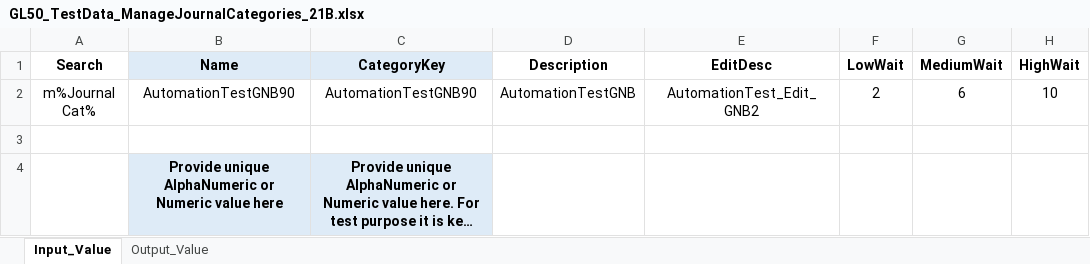
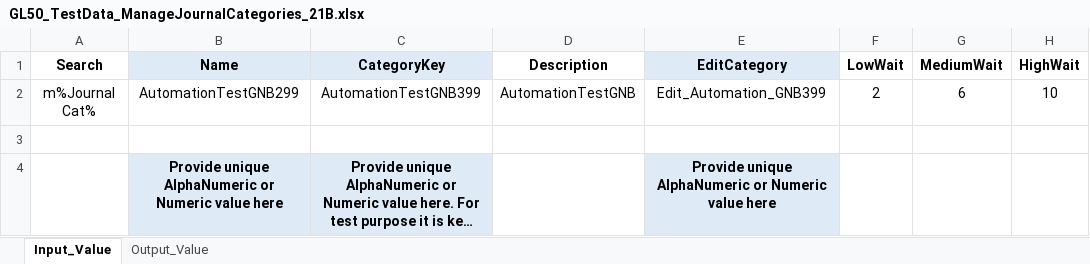
Before and after one commit to rt8228/Gnb_Fusion, an Excel workbook: GL50_TestData_ManageJournalCategories_21B.xlsx, sheet Input_Value, drawn as a sheet; only a part is shown; long unchanged cells end in …; values as stored, in another font and other column widths than the file's, no borders; the diff names each change by its address in the sheet, - before the commit and + after, or states it on an @@ line.

```diff
--- a/GL50_TestData_ManageJournalCategories_21B.xlsx (sheet Input_Value)
+++ b/GL50_TestData_ManageJournalCategories_21B.xlsx (sheet Input_Value)
-E1: EditDesc
+E1: EditCategory
-E1 fill: none
+E1 fill: #DEEBF7
-B2 (Name): AutomationTestGNB90
+B2 (Name): AutomationTestGNB299
-C2 (CategoryKey): AutomationTestGNB90
+C2 (CategoryKey): AutomationTestGNB399
-E2 (EditCategory): AutomationTest_Edit_GNB2
+E2 (EditCategory): Edit_Automation_GNB399
-E4 (EditCategory): (empty)
+E4 (EditCategory): Provide unique AlphaNumeric or Numeric value here
-E4 fill: none
+E4 fill: #DEEBF7
```
Also changed, not shown: GL120_Script_ReverseJournals_21B.xlsx, GL120_TestData_ReverseJournals_21B.xlsx, 1 other file.
